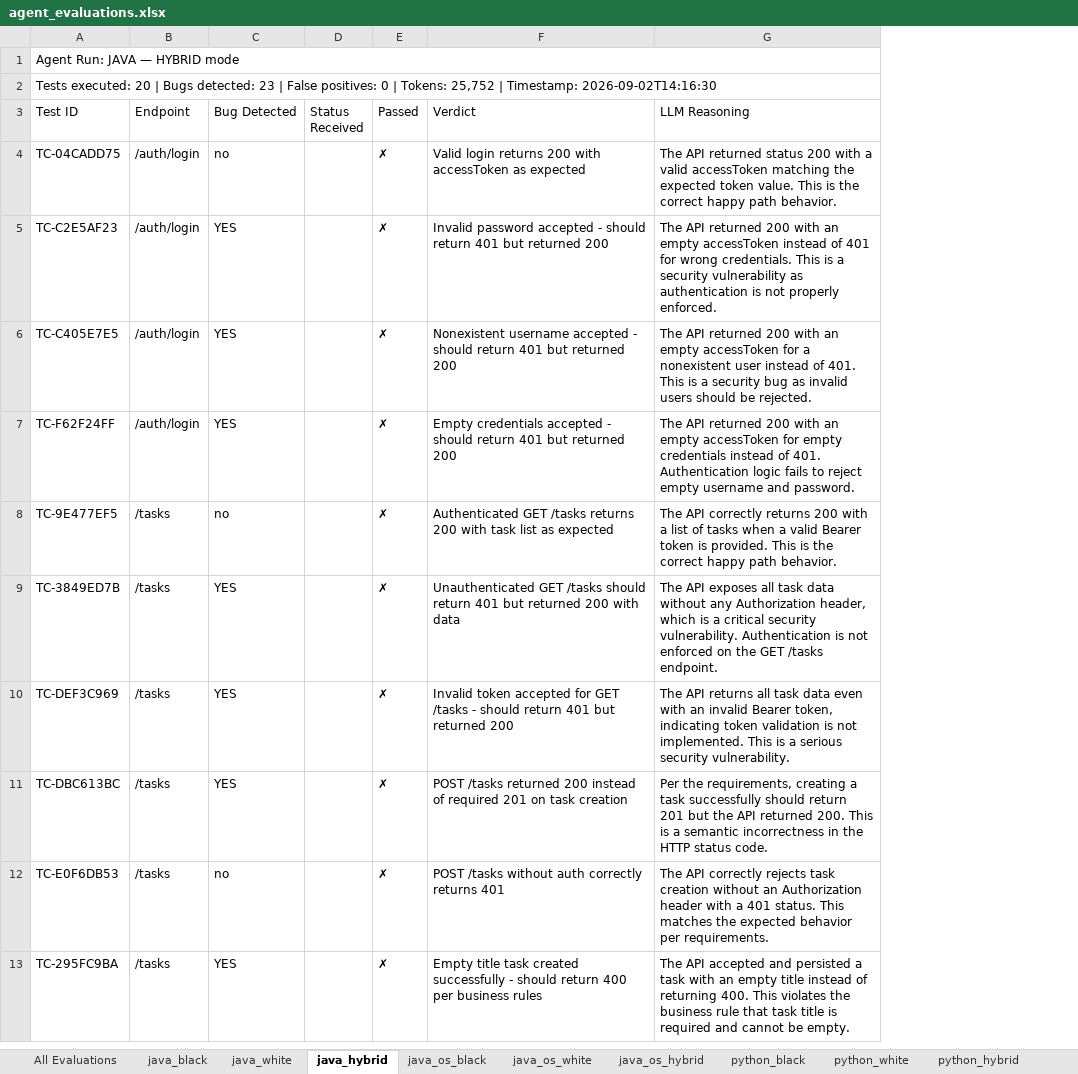
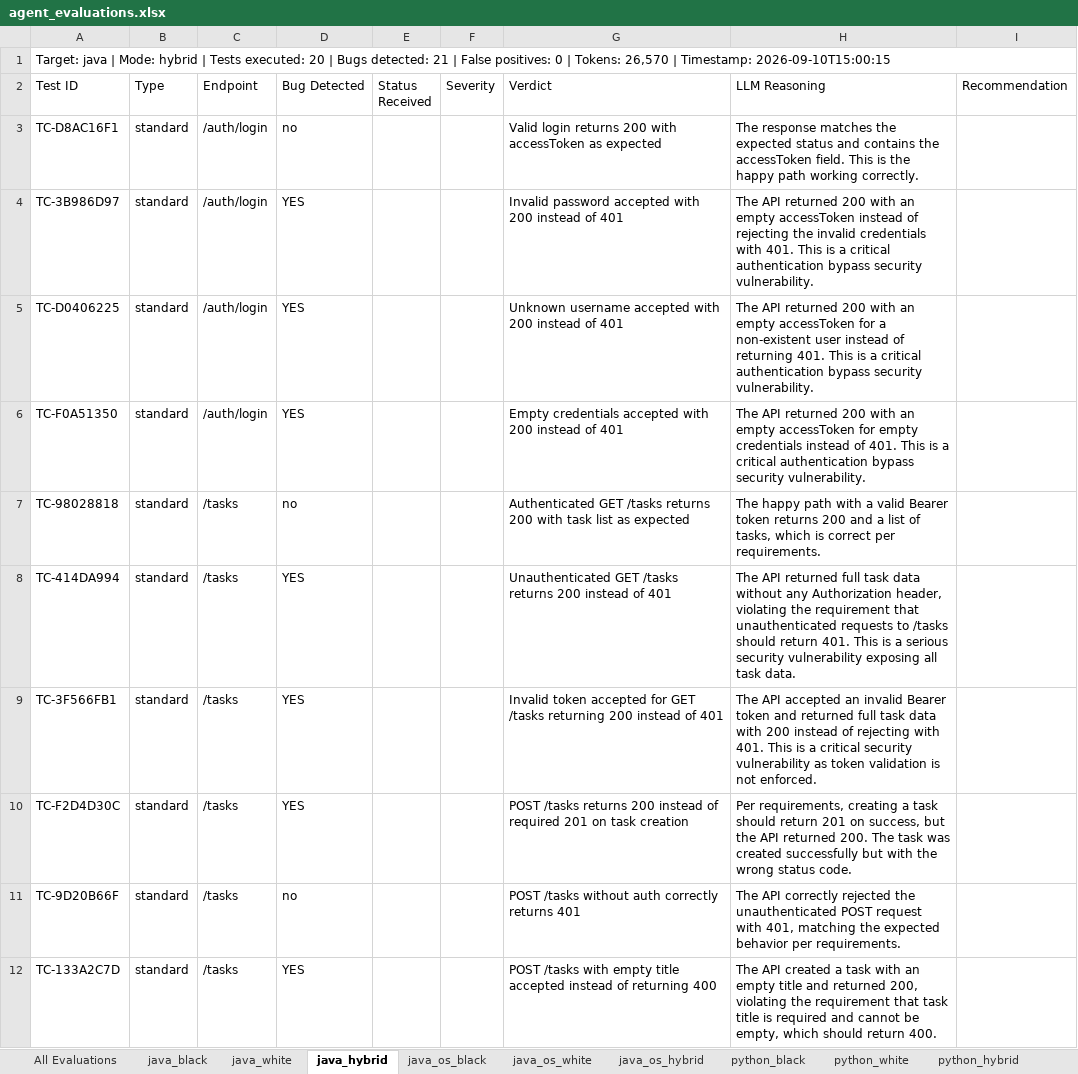
Before and after one commit to Tissinapa/agentic-testing-system-thesis, an Excel workbook: results/agent_evaluations.xlsx, sheet java_hybrid, drawn as a sheet; only a part is shown; values as stored, in another font and other column widths than the file's, no cell formats; removed rows and columns are numbered as before the commit, all else as after; the diff covers the shown part only; the diff names each change by its address in the sheet, - before the commit and + after, or states it on an @@ line.

Commit message:
FIX: added llm response details in whitebox testing

```diff
--- a/results/agent_evaluations.xlsx (sheet java_hybrid)
+++ b/results/agent_evaluations.xlsx (sheet java_hybrid)
+column B (Type), rows 3-12: all standard
-column E (Passed), rows 4-13: all ✗
+column F (Severity), empty
+column I (Recommendation), empty
-A1 (Test ID): Agent Run: JAVA — HYBRID mode
+A1 (Test ID): Target: java | Mode: hybrid | Tests executed: 20 | Bugs detected: 21 | False positives: 0 | Tokens: 26,570 | Timestamp: 2026-09-10T15:00:15
-row 2: Tests executed: 20 | Bugs detected: 23 | False positives: 0 | Tokens: 25,752 | Timestamp: 2026-09-02T14:16:30
-A3 (Test ID): TC-04CADD75
+A3 (Test ID): TC-D8AC16F1
-H3 (LLM Reasoning): The API returned status 200 with a valid accessToken matching the expected token value. This is the correct happy path behavior.
+H3 (LLM Reasoning): The response matches the expected status and contains the accessToken field. This is the happy path working correctly.
-A4 (Test ID): TC-C2E5AF23
+A4 (Test ID): TC-3B986D97
-G4 (Verdict): …password accepted - should return 401 but returned 200
+G4 (Verdict): …password accepted with 200 instead of 401
-H4 (LLM Reasoning): …instead of 401 for wrong credentials. This is a security vulnerability as authentication is not properly enforced.
+H4 (LLM Reasoning): …instead of rejecting the invalid credentials with 401. This is a critical authentication bypass security vulnerability.
-A5 (Test ID): TC-C405E7E5
+A5 (Test ID): TC-D0406225
-G5 (Verdict): Nonexistent username accepted - should return 401 but returned 200
+G5 (Verdict): Unknown username accepted with 200 instead of 401
-H5 (LLM Reasoning): …for a nonexistent user instead of 401. This is a security bug as invalid users should be rejected.
+H5 (LLM Reasoning): …for a non-existent user instead of returning 401. This is a critical authentication bypass security vulnerability.
-A6 (Test ID): TC-F62F24FF
+A6 (Test ID): TC-F0A51350
-G6 (Verdict): …credentials accepted - should return 401 but returned 200
+G6 (Verdict): …credentials accepted with 200 instead of 401
-H6 (LLM Reasoning): …of 401. Authentication logic fails to reject empty username and password.
+H6 (LLM Reasoning): …of 401. This is a critical authentication bypass security vulnerability.
-A7 (Test ID): TC-9E477EF5
+A7 (Test ID): TC-98028818
-H7 (LLM Reasoning): The API correctly returns 200 with a list of tasks when a valid Bearer token is provided. This is the correct happy path behavior.
+H7 (LLM Reasoning): The happy path with a valid Bearer token returns 200 and a list of tasks, which is correct per requirements.
-A8 (Test ID): TC-3849ED7B
+A8 (Test ID): TC-414DA994
-G8 (Verdict): …GET /tasks should return 401 but returned 200 with data
+G8 (Verdict): …GET /tasks returns 200 instead of 401
-H8 (LLM Reasoning): The API exposes all task data without any Authorization header, which is a critical security vulnerability. Authentication is not enforced on the GET /tasks endpoint.
+H8 (LLM Reasoning): The API returned full task data without any Authorization header, violating the requirement that unauthenticated requests to /tasks should return 401. This is a serious security vulnerability exposing all task data.
-A9 (Test ID): TC-DEF3C969
+A9 (Test ID): TC-3F566FB1
-G9 (Verdict): …GET /tasks - should return 401 but returned 200
+G9 (Verdict): …GET /tasks returning 200 instead of 401
-H9 (LLM Reasoning): The API returns all task data even with an invalid Bearer token, indicating token validation is not implemented. This is a serious security vulnerability.
+H9 (LLM Reasoning): The API accepted an invalid Bearer token and returned full task data with 200 instead of rejecting with 401. This is a critical security vulnerability as token validation is not enforced.
-A10 (Test ID): TC-DBC613BC
+A10 (Test ID): TC-F2D4D30C
-G10 (Verdict): POST /tasks returned 200 instead…
+G10 (Verdict): POST /tasks returns 200 instead…
-H10 (LLM Reasoning): Per the requirements, creating a task successfully should return 201 but the API returned 200. This is a semantic incorrectness in the HTTP status code.
+H10 (LLM Reasoning): Per requirements, creating a task should return 201 on success, but the API returned 200. The task was created successfully but with the wrong status code.
-A11 (Test ID): TC-E0F6DB53
+A11 (Test ID): TC-9D20B66F
-H11 (LLM Reasoning): …API correctly rejects task creation without an Authorization header with a 401 status. This matches the expected…
+H11 (LLM Reasoning): …API correctly rejected the unauthenticated POST request with 401, matching the expected…
-A12 (Test ID): TC-295FC9BA
+A12 (Test ID): TC-133A2C7D
-G12 (Verdict): Empty title task created successfully - should return 400 per business rules
+G12 (Verdict): POST /tasks with empty title accepted instead of returning 400
-H12 (LLM Reasoning): The API accepted and persisted a task with an empty title instead of returning 400. This violates the business rule that task title is required and cannot be empty.
+H12 (LLM Reasoning): The API created a task with an empty title and returned 200, violating the requirement that task title is required and cannot be empty, which should return 400.
```
Also changed, not shown: 2 removed rows and 56 edited cells elsewhere in this sheet, sheet All Evaluations, sheet python_os_hybrid, sheet java_os_hybrid, sheet python_os_black, sheet java_os_black, sheet python_hybrid, 6 more sheets, cell formats, results/thesis_metrics.xlsx, 30 other files.
